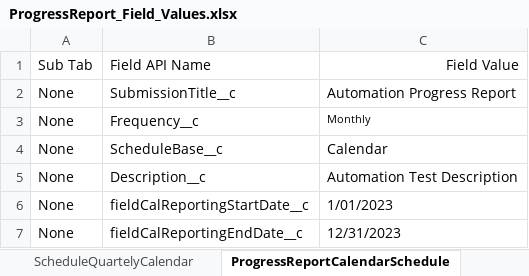
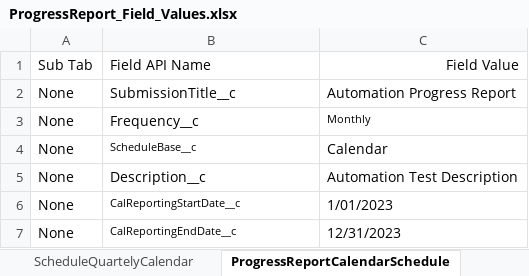
Before and after one commit to VaibhavChandratre-REISys/govgrants-product-automation, an Excel workbook: src/main/resources/ProgressReport_Field_Values.xlsx, sheet ProgressReportCalendarSchedule, drawn as a sheet; values as stored, in another font and other column widths than the file's, no borders; the diff names each change by its address in the sheet, - before the commit and + after, or states it on an @@ line.

```diff
--- a/src/main/resources/ProgressReport_Field_Values.xlsx (sheet ProgressReportCalendarSchedule)
+++ b/src/main/resources/ProgressReport_Field_Values.xlsx (sheet ProgressReportCalendarSchedule)
@@ B4 text size: smaller @@
-B6: fieldCalReportingStartDate__c
+B6: CalReportingStartDate__c
@@ B6:B7 text size: smaller @@
-B7: fieldCalReportingEndDate__c
+B7: CalReportingEndDate__c
```
Also changed, not shown: src/main/resources/Award_Field_Values.xlsx, 1 other file.
